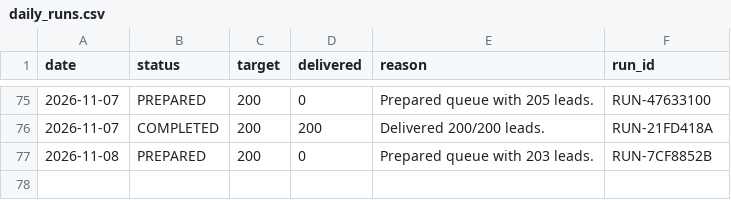
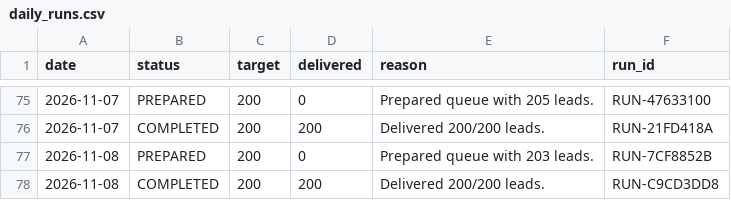
Before and after one commit to ayushdesign4/daily-lead-agent, a CSV file: data/daily_runs.csv, drawn as a sheet; only a part is shown, gaps mark what is left out.

```diff
--- a/data/daily_runs.csv
+++ b/data/daily_runs.csv
@@ -137 +137,2 @@ date,status,target,delivered,reason,run_id
 2026-11-08,PREPARED,200,0,Prepared queue with 203 leads.,RUN-7CF8852B
+2026-11-08,COMPLETED,200,200,Delivered 200/200 leads.,RUN-C9CD3DD8
```
Also changed, not shown: 4 other files.
